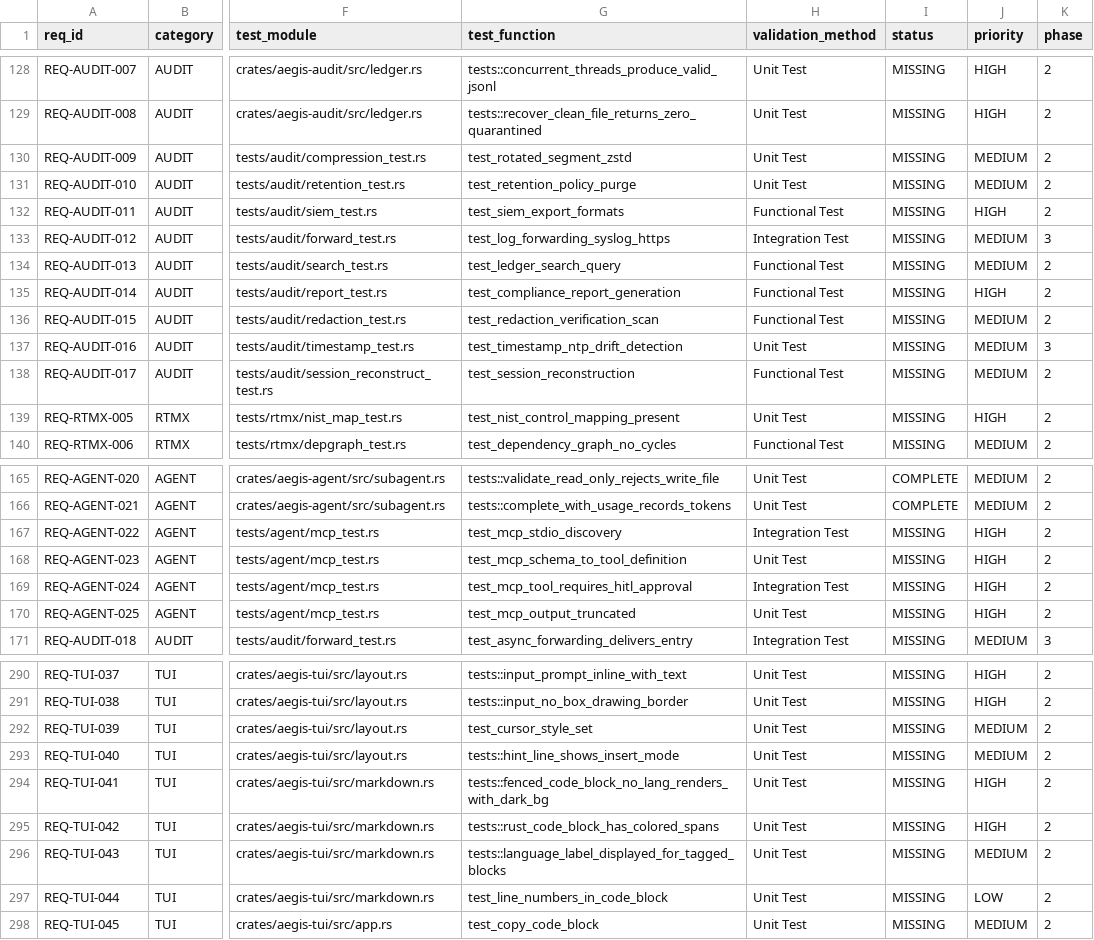
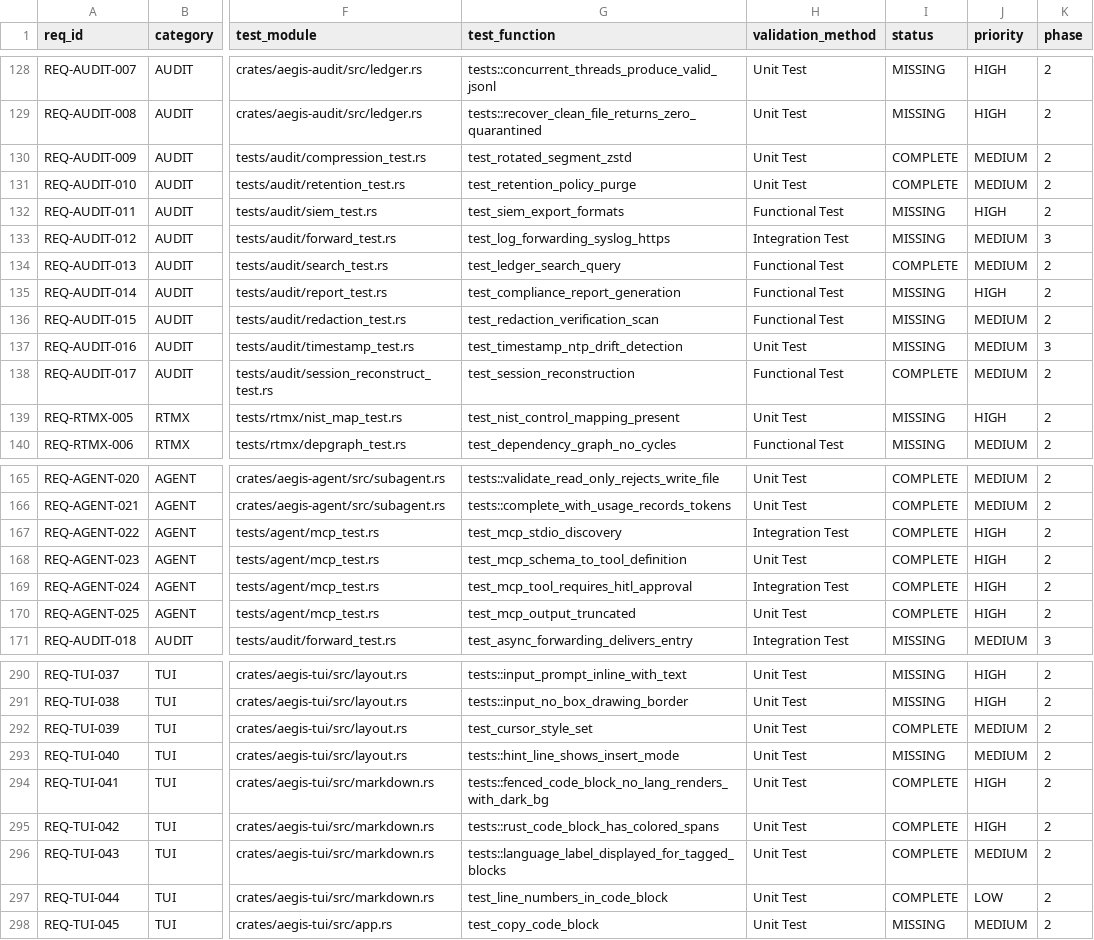
Before and after one commit to rtmx-ai/aegis-cli, a CSV file: .rtmx/database.csv, drawn as a sheet; only a part is shown, gaps mark what is left out; the diff covers the shown part only; the diff names each change by its address in the sheet, - before the commit and + after, or states it on an @@ line.

```diff
--- a/.rtmx/database.csv
+++ b/.rtmx/database.csv
-I130:I131 (status): MISSING
+I130:I131 (status): COMPLETE
-I134 (status): MISSING
+I134 (status): COMPLETE
-I138 (status): MISSING
+I138 (status): COMPLETE
-I167:I170 (status): MISSING
+I167:I170 (status): COMPLETE
-I292 (status): MISSING
+I292 (status): COMPLETE
-I294:I297 (status): MISSING
+I294:I297 (status): COMPLETE
```
Also changed, not shown: 8 edited cells elsewhere in this file.
